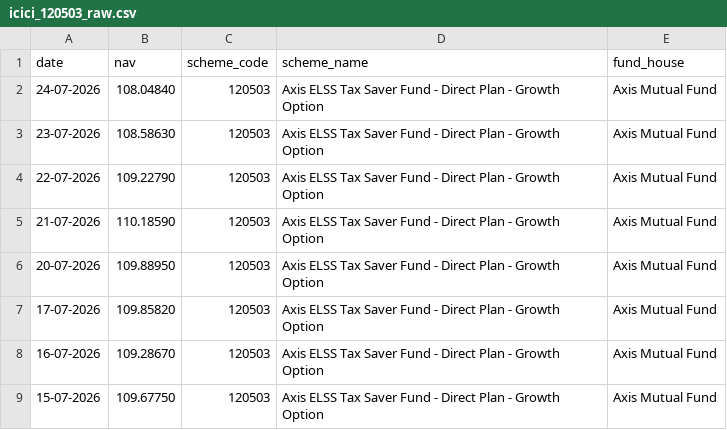
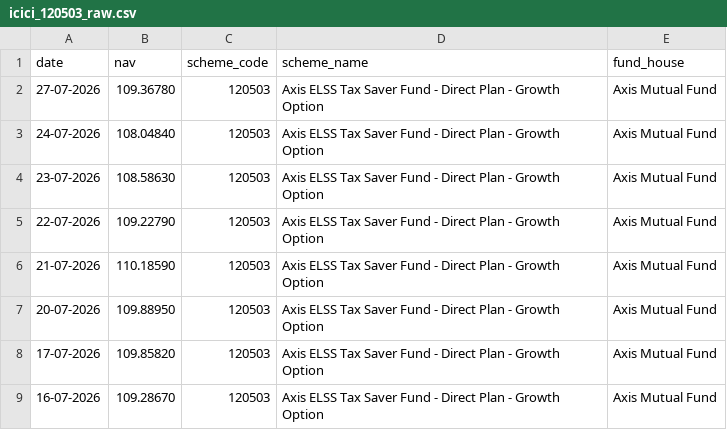
Before and after one commit to bagriharsh14/Mutual_Fund_Ananlytics, a CSV file: Data/Raw/icici_120503_raw.csv, drawn as a sheet; only a part is shown; the shorter side is filled out with more unchanged rows; the diff names each change by its address in the sheet, - before the commit and + after, or states it on an @@ line.

```diff
--- a/Data/Raw/icici_120503_raw.csv
+++ b/Data/Raw/icici_120503_raw.csv
+row 2: 27-07-2026 | 109.36780 | 120503 | Axis ELSS Tax Saver Fund - Direct Plan - Growth Option | Axis Mutual Fund
```
Also changed, not shown: Data/Raw/axis_119092_raw.csv, Data/Raw/hdfc_125497_raw.csv, 6 other files.
